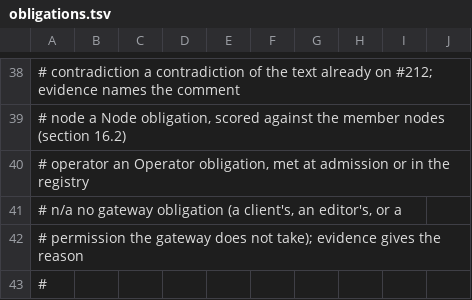
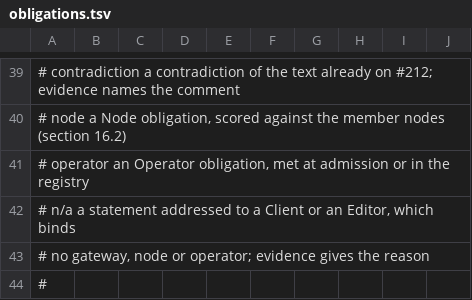
Before and after one commit to FerroHEALTH/FerroFED, a TSV file: conformance/obligations.tsv, drawn as a sheet; only a part is shown, gaps mark what is left out; the shorter side is filled out with more unchanged rows; the diff covers the shown part only.

Commit message:
docs(conformance): hold obligations.tsv to its status vocabulary (#2046)
The n/a status now means a statement addressed to a Client or an Editor,
and the guard refuses it on a Gateway, Node or Operator row. The fifteen
rows that carried it are rescored: six Gateway rows tested, with a new
test that every endpoint names its registry base URL in meta, five
deferred with the decision cited, and four given to the member nodes or
the operator. Decision A31 records the re-decision that the cursor and
asynchronous queries stay not built.

```diff
--- a/conformance/obligations.tsv
+++ b/conformance/obligations.tsv
@@ -40,3 +41,4 @@
 #   operator        an Operator obligation, met at admission or in the registry
-#   n/a             no gateway obligation (a client's, an editor's, or a
-#                   permission the gateway does not take); evidence gives the reason
+#   n/a             a statement addressed to a Client or an Editor, which binds
+#                   no gateway, node or operator; evidence gives the reason
+#
```
Also changed, not shown: 3 added rows and 30 edited cells elsewhere in this file, 6 other files.
